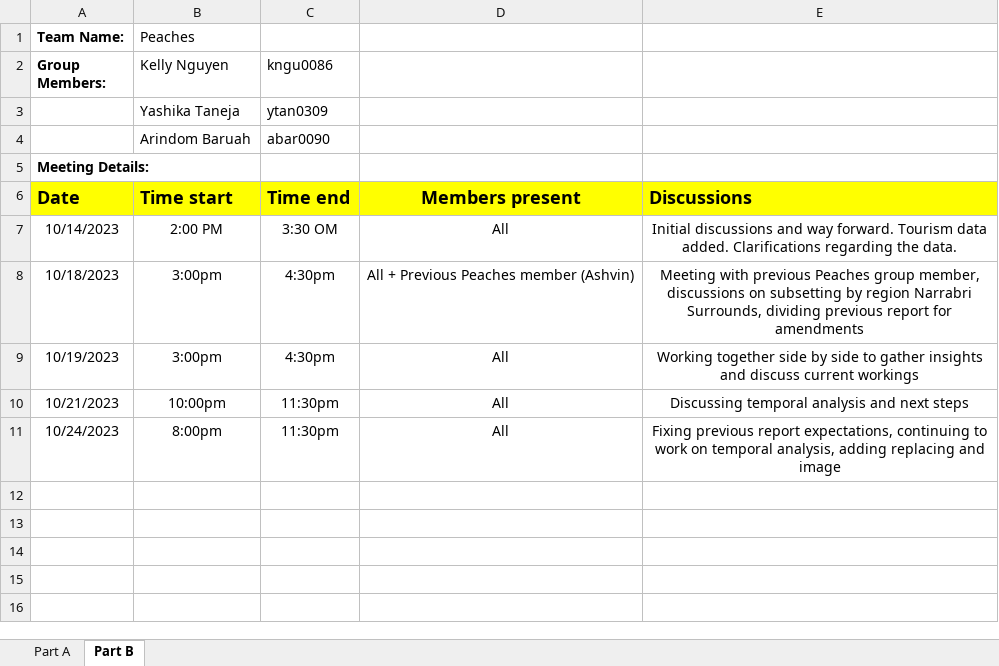
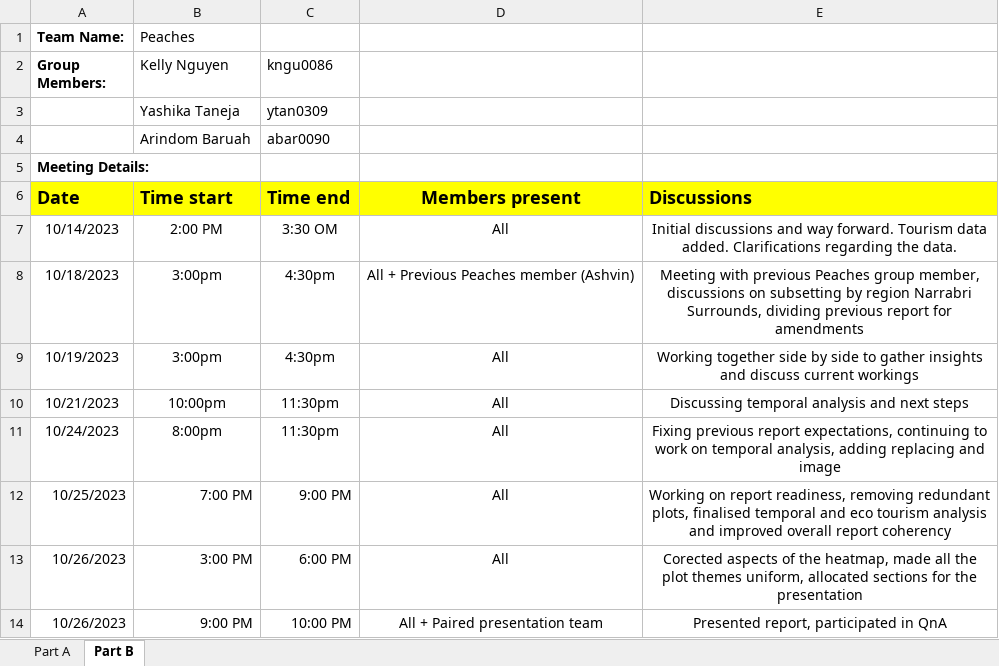
Before and after one commit to etc5521-2023/assignment-3-peaches, an Excel workbook: assign03_meeting_diary.xlsx, sheet Part B, drawn as a sheet; values as stored, in another font and other column widths than the file's, no borders; the diff names each change by its address in the sheet, - before the commit and + after, or states it on an @@ line.

Commit message:
Generative script AI and meeting logs updated

```diff
--- a/assign03_meeting_diary.xlsx (sheet Part B)
+++ b/assign03_meeting_diary.xlsx (sheet Part B)
+row 12: 10/25/2023 | 7:00 PM | 9:00 PM | All | Working on report readiness, removing redundant plots, finalised temporal and eco tourism analysis and improved overall report coherency
+row 13: 10/26/2023 | 3:00 PM | 6:00 PM | All | Corected aspects of the heatmap, made all the plot themes uniform, allocated sections for the presentation
+row 14: 10/26/2023 | 9:00 PM | 10:00 PM | All + Paired presentation team | Presented report, participated in QnA
```
Also changed, not shown: 14 other files.
